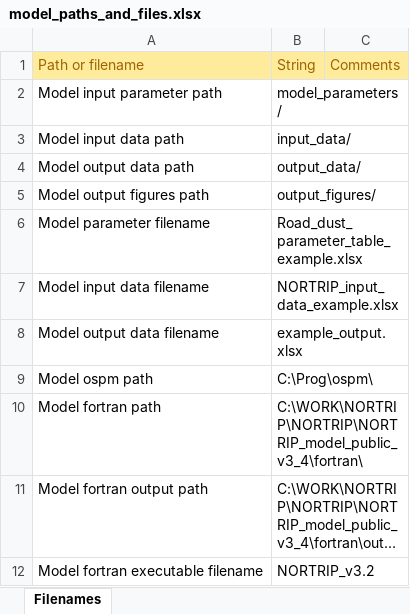
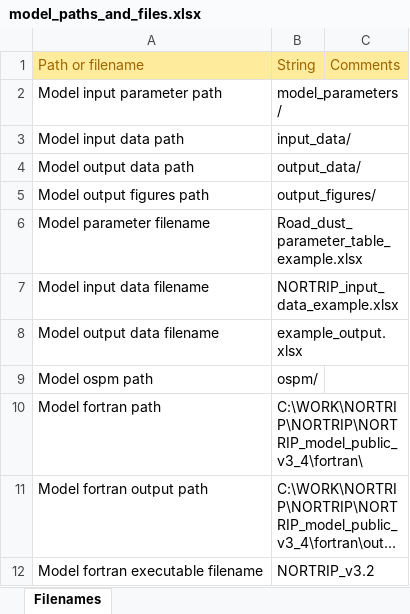
Before and after one commit to metno/NORTRIP_python, an Excel workbook: model_paths/model_paths_and_files.xlsx, sheet Filenames, drawn as a sheet; long unchanged cells end in …; values as stored, in another font and other column widths than the file's, no borders; the diff names each change by its address in the sheet, - before the commit and + after, or states it on an @@ line.

Commit message:
Added support for OSPM model

```diff
--- a/model_paths/model_paths_and_files.xlsx (sheet Filenames)
+++ b/model_paths/model_paths_and_files.xlsx (sheet Filenames)
-B9: C:\Prog\ospm\
+B9: ospm/
```
Also changed, not shown: 9 other files.
